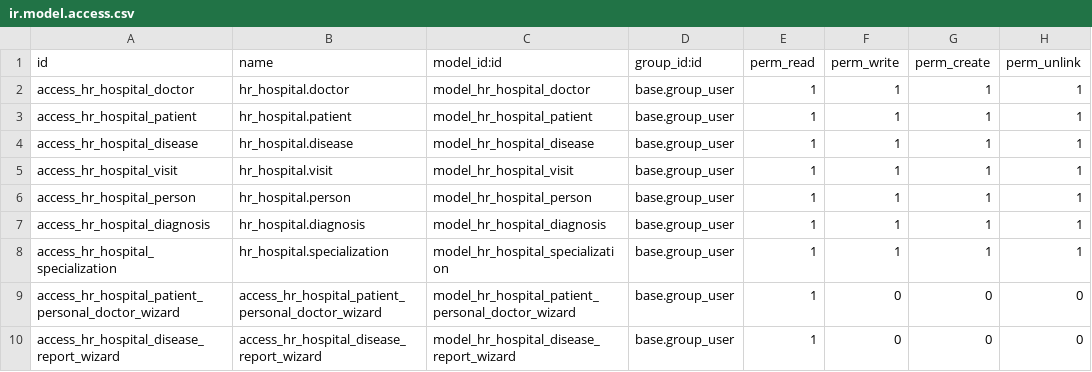
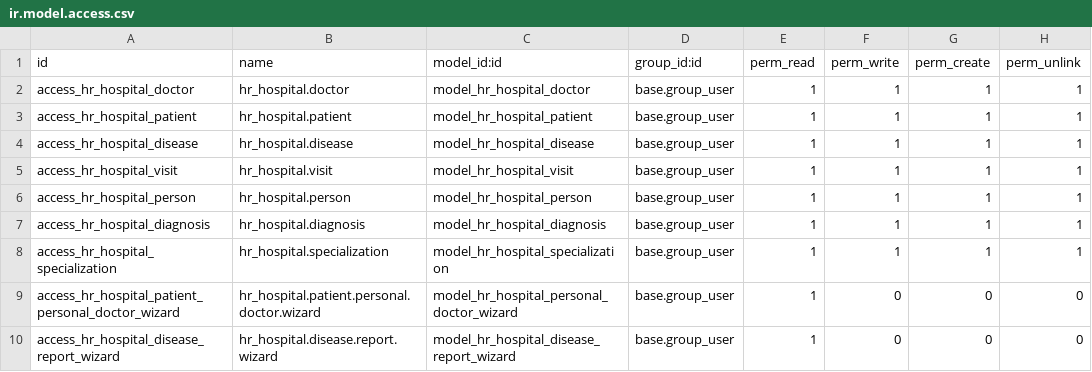
Before and after one commit to DmitriyChumak/project_odoo, a CSV file: my_addons/hr_hospital/security/ir.model.access.csv, drawn as a sheet.

```diff
--- a/my_addons/hr_hospital/security/ir.model.access.csv
+++ b/my_addons/hr_hospital/security/ir.model.access.csv
@@ -8,3 +8,3 @@ access_hr_hospital_diagnosis,hr_hospital.diagnosis,model_hr_hospital_diagnosis,b
 access_hr_hospital_specialization,hr_hospital.specialization,model_hr_hospital_specialization,base.group_user,1,1,1,1
-access_hr_hospital_patient_personal_doctor_wizard,access_hr_hospital_patient_personal_doctor_wizard,model_hr_hospital_patient_personal_doctor_wizard,base.group_user,1,0,0,0
-access_hr_hospital_disease_report_wizard,access_hr_hospital_disease_report_wizard,model_hr_hospital_disease_report_wizard,base.group_user,1,0,0,0
+access_hr_hospital_patient_personal_doctor_wizard,hr_hospital.patient.personal.doctor.wizard,model_hr_hospital_personal_doctor_wizard,base.group_user,1,0,0,0
+access_hr_hospital_disease_report_wizard,hr_hospital.disease.report.wizard,model_hr_hospital_disease_report_wizard,base.group_user,1,0,0,0
```
Also changed, not shown: 26 other files.
